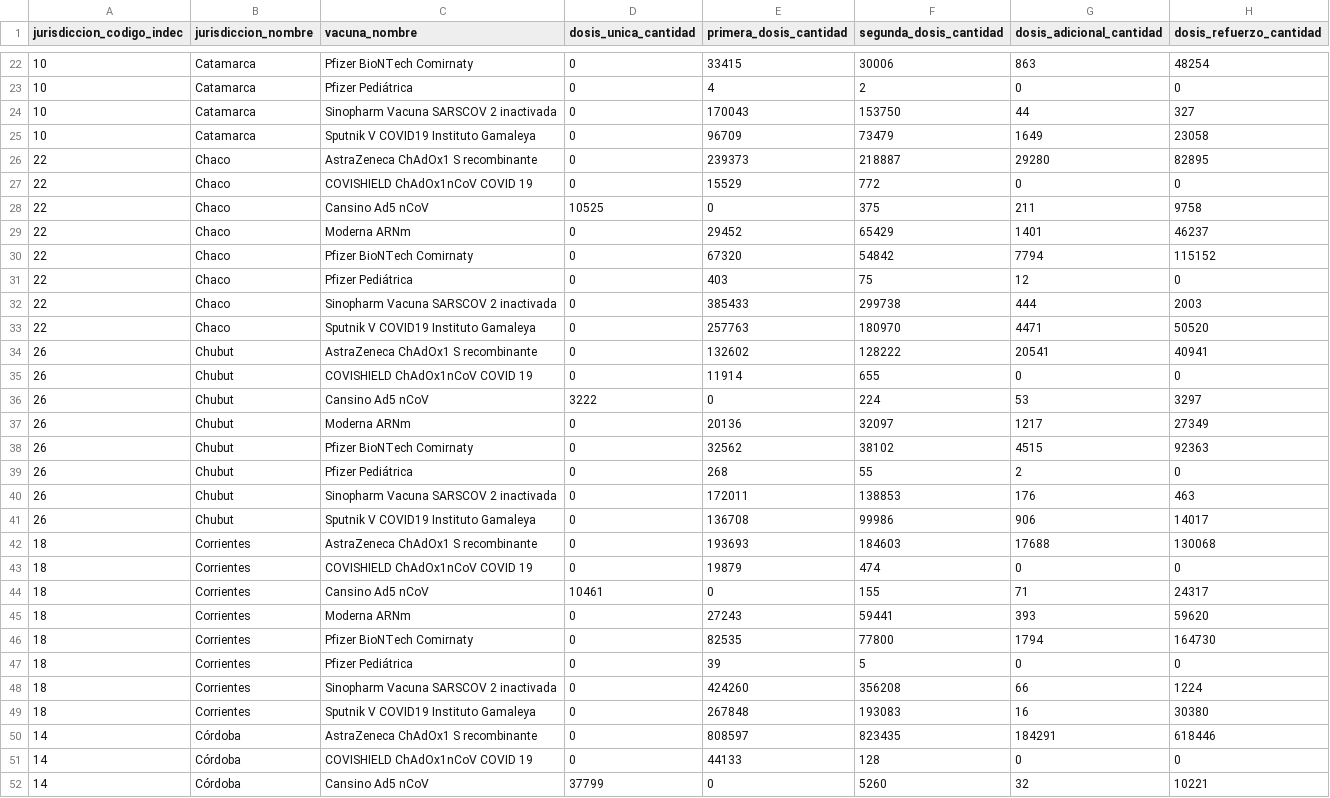
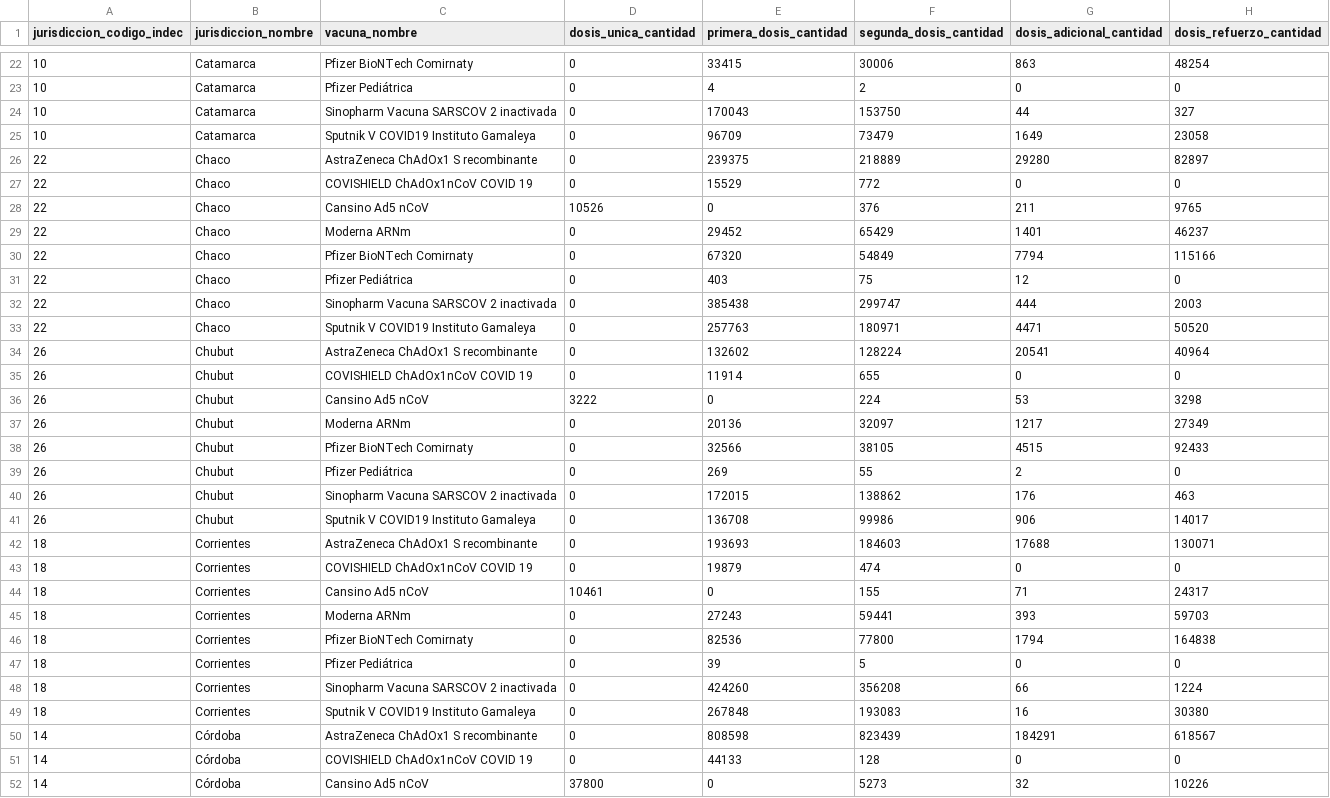
Before and after one commit to j-e-d/datosvacunas, a CSV file: Covid19VacunasAgrupadas.csv, drawn as a sheet; only a part is shown, gaps mark what is left out; the diff covers the shown part only.

```diff
--- a/Covid19VacunasAgrupadas.csv
+++ b/Covid19VacunasAgrupadas.csv
@@ -25,23 +25,23 @@
 "10","Catamarca","Sputnik V COVID19 Instituto Gamaleya",0,96709,73479,1649,23058
-"22","Chaco","AstraZeneca ChAdOx1 S recombinante",0,239373,218887,29280,82895
+"22","Chaco","AstraZeneca ChAdOx1 S recombinante",0,239375,218889,29280,82897
 "22","Chaco","COVISHIELD ChAdOx1nCoV COVID 19",0,15529,772,0,0
-"22","Chaco","Cansino Ad5 nCoV",10525,0,375,211,9758
+"22","Chaco","Cansino Ad5 nCoV",10526,0,376,211,9765
 "22","Chaco","Moderna ARNm",0,29452,65429,1401,46237
-"22","Chaco","Pfizer BioNTech Comirnaty",0,67320,54842,7794,115152
+"22","Chaco","Pfizer BioNTech Comirnaty",0,67320,54849,7794,115166
 "22","Chaco","Pfizer Pediátrica",0,403,75,12,0
-"22","Chaco","Sinopharm Vacuna SARSCOV 2 inactivada",0,385433,299738,444,2003
-"22","Chaco","Sputnik V COVID19 Instituto Gamaleya",0,257763,180970,4471,50520
-"26","Chubut","AstraZeneca ChAdOx1 S recombinante",0,132602,128222,20541,40941
+"22","Chaco","Sinopharm Vacuna SARSCOV 2 inactivada",0,385438,299747,444,2003
+"22","Chaco","Sputnik V COVID19 Instituto Gamaleya",0,257763,180971,4471,50520
+"26","Chubut","AstraZeneca ChAdOx1 S recombinante",0,132602,128224,20541,40964
 "26","Chubut","COVISHIELD ChAdOx1nCoV COVID 19",0,11914,655,0,0
-"26","Chubut","Cansino Ad5 nCoV",3222,0,224,53,3297
+"26","Chubut","Cansino Ad5 nCoV",3222,0,224,53,3298
 "26","Chubut","Moderna ARNm",0,20136,32097,1217,27349
-"26","Chubut","Pfizer BioNTech Comirnaty",0,32562,38102,4515,92363
-"26","Chubut","Pfizer Pediátrica",0,268,55,2,0
-"26","Chubut","Sinopharm Vacuna SARSCOV 2 inactivada",0,172011,138853,176,463
+"26","Chubut","Pfizer BioNTech Comirnaty",0,32566,38105,4515,92433
+"26","Chubut","Pfizer Pediátrica",0,269,55,2,0
+"26","Chubut","Sinopharm Vacuna SARSCOV 2 inactivada",0,172015,138862,176,463
 "26","Chubut","Sputnik V COVID19 Instituto Gamaleya",0,136708,99986,906,14017
-"18","Corrientes","AstraZeneca ChAdOx1 S recombinante",0,193693,184603,17688,130068
+"18","Corrientes","AstraZeneca ChAdOx1 S recombinante",0,193693,184603,17688,130071
 "18","Corrientes","COVISHIELD ChAdOx1nCoV COVID 19",0,19879,474,0,0
 "18","Corrientes","Cansino Ad5 nCoV",10461,0,155,71,24317
-"18","Corrientes","Moderna ARNm",0,27243,59441,393,59620
-"18","Corrientes","Pfizer BioNTech Comirnaty",0,82535,77800,1794,164730
+"18","Corrientes","Moderna ARNm",0,27243,59441,393,59703
+"18","Corrientes","Pfizer BioNTech Comirnaty",0,82536,77800,1794,164838
 "18","Corrientes","Pfizer Pediátrica",0,39,5,0,0
@@ -49,4 +49,4 @@
 "18","Corrientes","Sputnik V COVID19 Instituto Gamaleya",0,267848,193083,16,30380
-"14","Córdoba","AstraZeneca ChAdOx1 S recombinante",0,808597,823435,184291,618446
+"14","Córdoba","AstraZeneca ChAdOx1 S recombinante",0,808598,823439,184291,618567
 "14","Córdoba","COVISHIELD ChAdOx1nCoV COVID 19",0,44133,128,0,0
-"14","Córdoba","Cansino Ad5 nCoV",37799,0,5260,32,10221
+"14","Córdoba","Cansino Ad5 nCoV",37800,0,5273,32,10226
```
Also changed, not shown: 169 edited cells elsewhere in this file, 1 other file.
